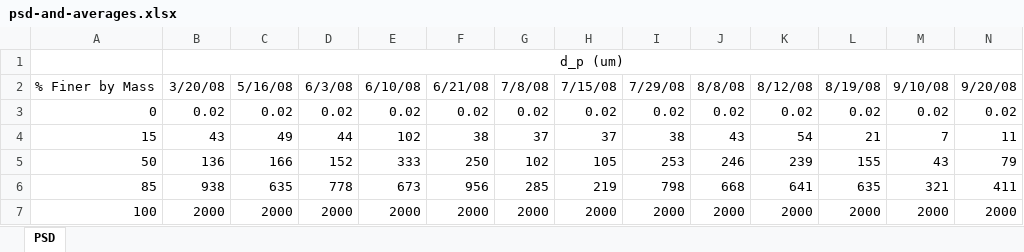
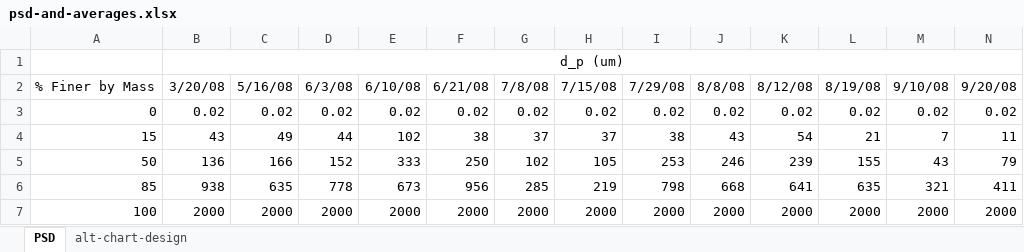
Before and after one commit to catboymothman/AquaMachina, an Excel workbook: Data/psd-and-averages.xlsx, sheet PSD, drawn as a sheet; only a part is shown; values as stored, in another font and other column widths than the file's, no borders; charts and pictures not drawn; the diff names each change by its address in the sheet, - before the commit and + after, or states it on an @@ line.

Commit message:
Updated PSD excel sheet

```diff
--- a/Data/psd-and-averages.xlsx (sheet PSD)
+++ b/Data/psd-and-averages.xlsx (sheet PSD)
+sheet tab: alt-chart-design
-B1:P1 merged
+B1:Q1 merged
```
Also changed, not shown: charts or pictures, 1 other file.
